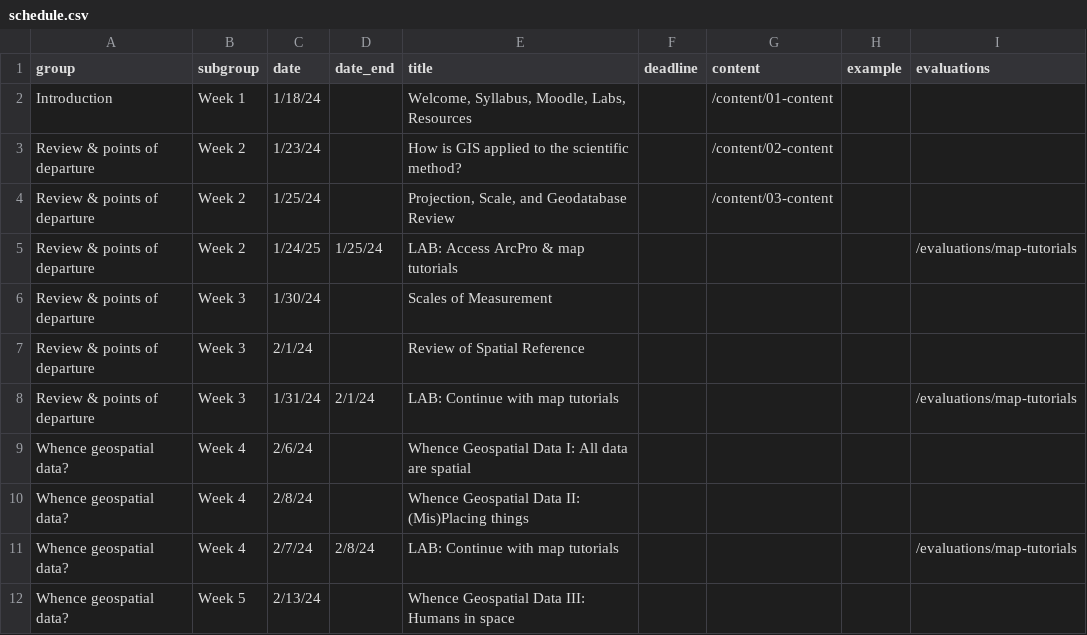
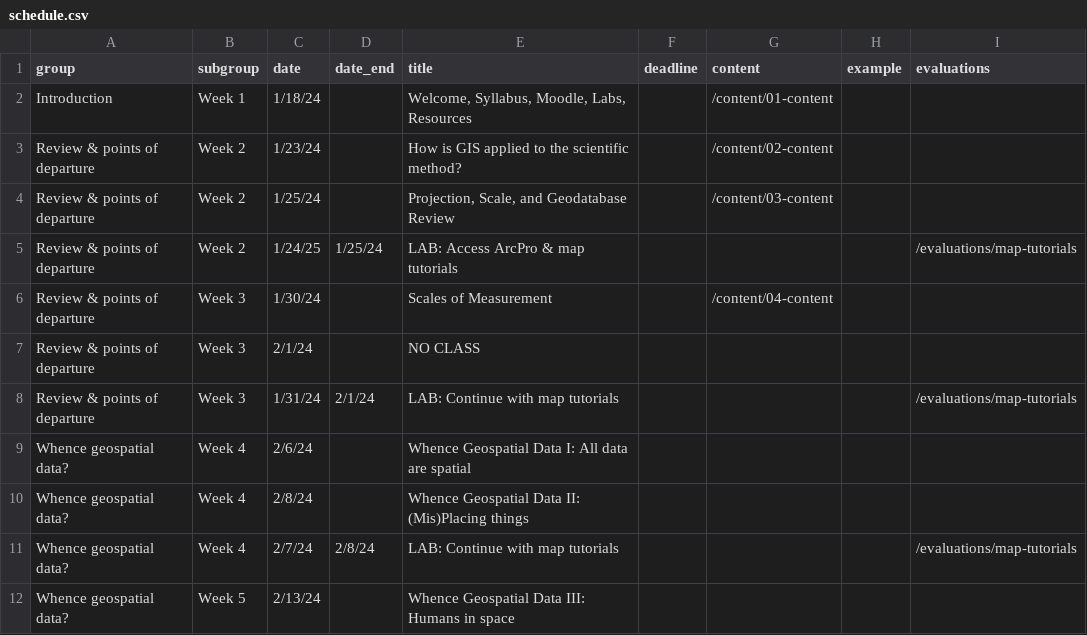
Before and after one commit to bocinsky/gisapps, a CSV file: schedule/schedule.csv, drawn as a sheet; only a part is shown.

Commit message:
update schedule

```diff
--- a/schedule/schedule.csv
+++ b/schedule/schedule.csv
@@ -5,4 +5,4 @@ Review & points of departure,Week 2,1/25/24,,"Projection, Scale, and Geodatabase
 Review & points of departure,Week 2,1/24/25,1/25/24,LAB: Access ArcPro & map tutorials,,,,/evaluations/map-tutorials
-Review & points of departure,Week 3,1/30/24,,"Scales of Measurement",,,,
-Review & points of departure,Week 3,2/1/24,,Review of Spatial Reference,,,,
+Review & points of departure,Week 3,1/30/24,,"Scales of Measurement",,/content/04-content,,
+Review & points of departure,Week 3,2/1/24,,NO CLASS,,,,
 Review & points of departure,Week 3,1/31/24,2/1/24,LAB: Continue with map tutorials,,,,/evaluations/map-tutorials
```
Also changed, not shown: 3 other files.
